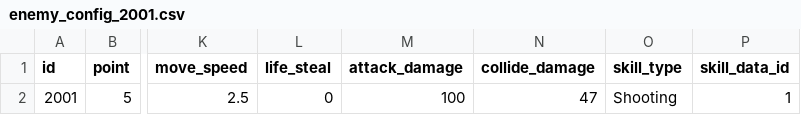
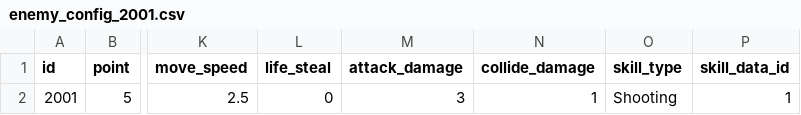
Before and after one commit to Chidt12/simple_action_rougelike, a CSV file: SimpleActionRoguelike/Assets/_Game/Csv/entities/enemy_config/enemy_config_2001.csv, drawn as a sheet; only a part is shown, gaps mark what is left out; the diff names each change by its address in the sheet, - before the commit and + after, or states it on an @@ line.

```diff
--- a/SimpleActionRoguelike/Assets/_Game/Csv/entities/enemy_config/enemy_config_2001.csv
+++ b/SimpleActionRoguelike/Assets/_Game/Csv/entities/enemy_config/enemy_config_2001.csv
-M2 (attack_damage): 100
+M2 (attack_damage): 3
-N2 (collide_damage): 47
+N2 (collide_damage): 1
```
Also changed, not shown: SimpleActionRoguelike/Assets/_Game/Csv/entities/death_config/spawn_forward_projectiles_death_config.csv, SimpleActionRoguelike/Assets/_Game/Csv/entities/hero_config/hero_config.csv, 36 other files.
